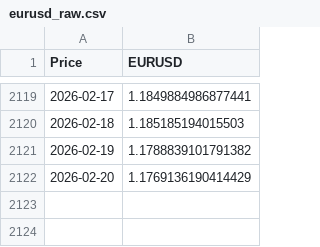
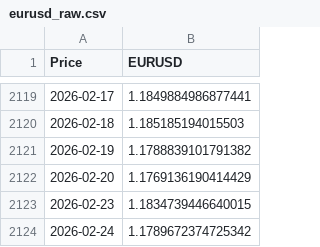
Before and after one commit to jorgegalanr/quantum-classical-forecasting-fx-crypto, a CSV file: data/eurusd_raw.csv, drawn as a sheet; only a part is shown, gaps mark what is left out; the diff names each change by its address in the sheet, - before the commit and + after, or states it on an @@ line.

```diff
--- a/data/eurusd_raw.csv
+++ b/data/eurusd_raw.csv
+row 2123: 2026-02-23 | 1.1834739446640015
+row 2124: 2026-02-24 | 1.1789672374725342
```
Also changed, not shown: data/btc_raw.csv, data/eth_raw.csv, 6 other files.
